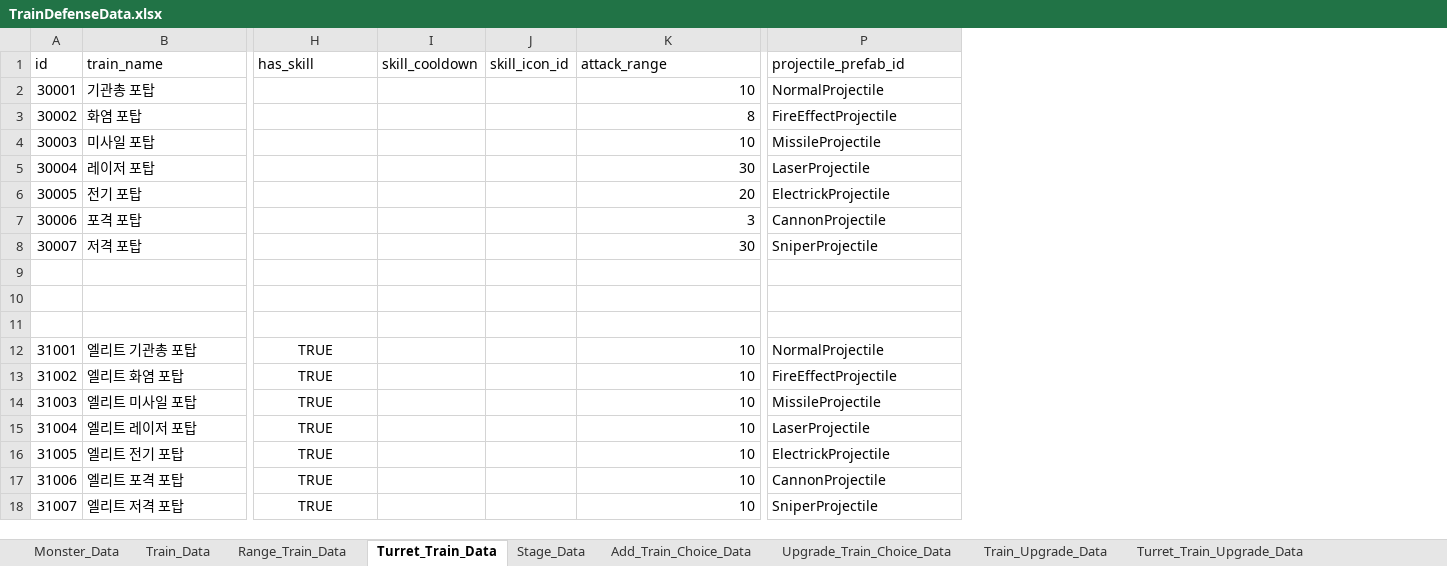
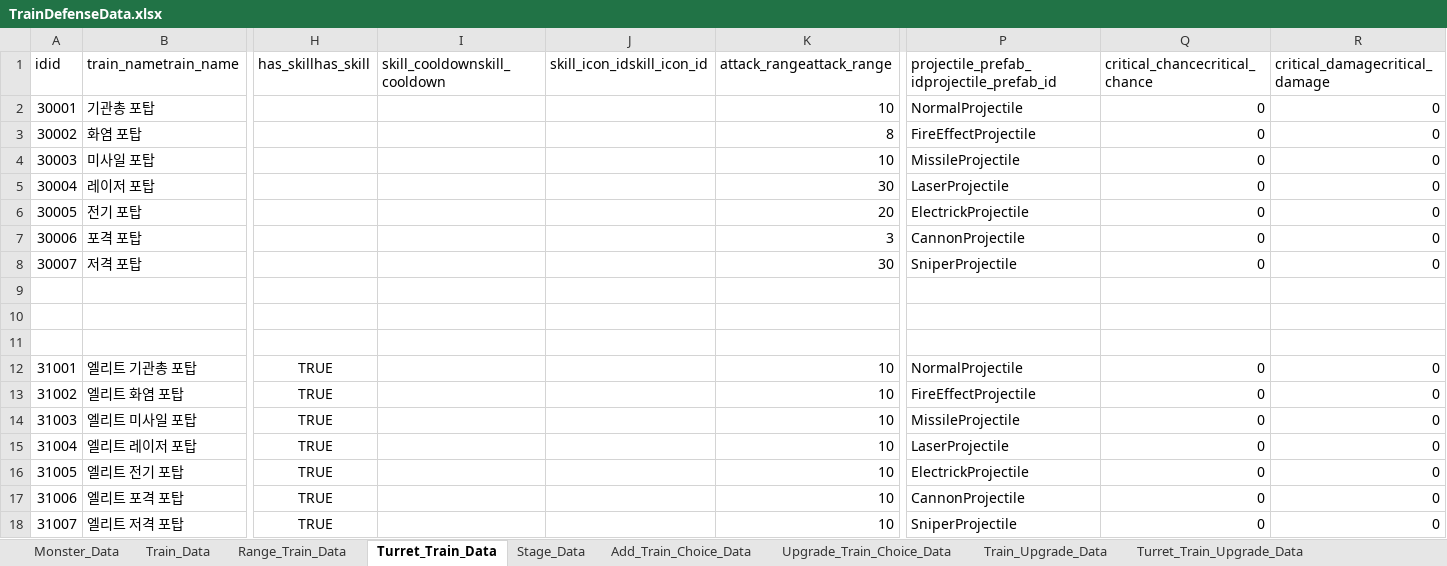
Before and after one commit to cumic06/TrainDefense, an Excel workbook: Assets/02_Resources/Data/TrainDefenseData.xlsx, sheet Turret_Train_Data, drawn as a sheet; only a part is shown, gaps mark what is left out; values as stored, in another font and other column widths than the file's, no borders; removed rows and columns are numbered as before the commit, all else as after; rows hold the shown columns only; the diff names each change by its address in the sheet, - before the commit and + after, or states it on an @@ line.

```diff
--- a/Assets/02_Resources/Data/TrainDefenseData.xlsx (sheet Turret_Train_Data)
+++ b/Assets/02_Resources/Data/TrainDefenseData.xlsx (sheet Turret_Train_Data)
-column I, empty
-column J, empty
+column I, empty
+column J, empty
+column Q, rows 2-18: 0 | 0 | 0 | 0 | 0 | 0 | 0 |  |  |  | 0 | 0 | 0 | 0 | 0 | 0 | 0
+column R, rows 2-18: 0 | 0 | 0 | 0 | 0 | 0 | 0 |  |  |  | 0 | 0 | 0 | 0 | 0 | 0 | 0
-row 1: id | train_name | has_skill | skill_cooldown | skill_icon_id | attack_range | projectile_prefab_id
+row 1: idid | train_nametrain_name | has_skillhas_skill | skill_cooldownskill_cooldown | skill_icon_idskill_icon_id | attack_rangeattack_range | projectile_prefab_idprojectile_prefab_id | critical_chancecritical_chance | critical_damagecritical_damage
```
Also changed, not shown: sheet Range_Train_Data, sheet Range_Train_Upgrade_Data, sheet Upgrade_Data, sheet Turret_Train_Upgrade_Data, sheet Monster_Data, sheet Train_Data, 4 more sheets, 22 other files.
